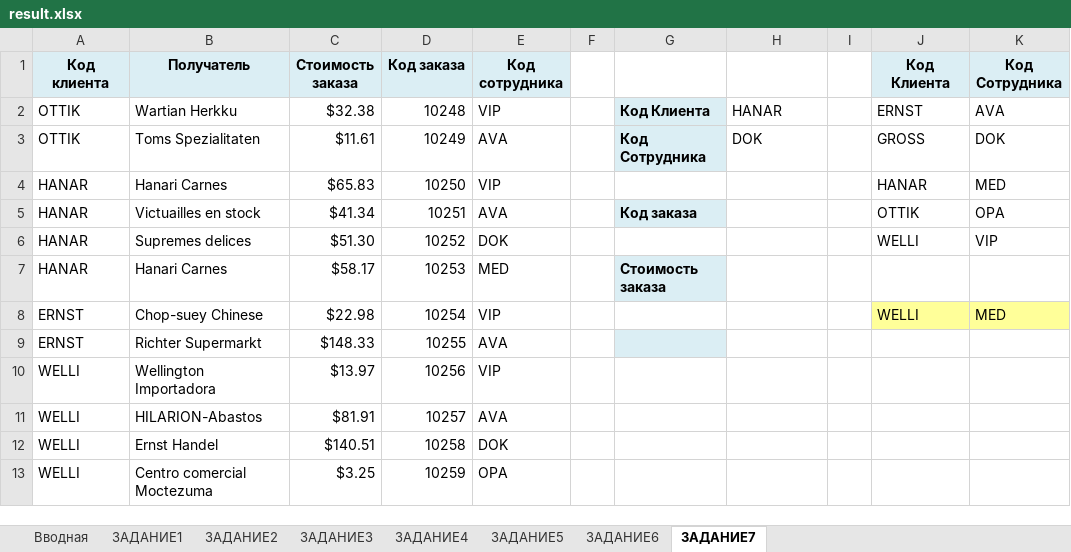
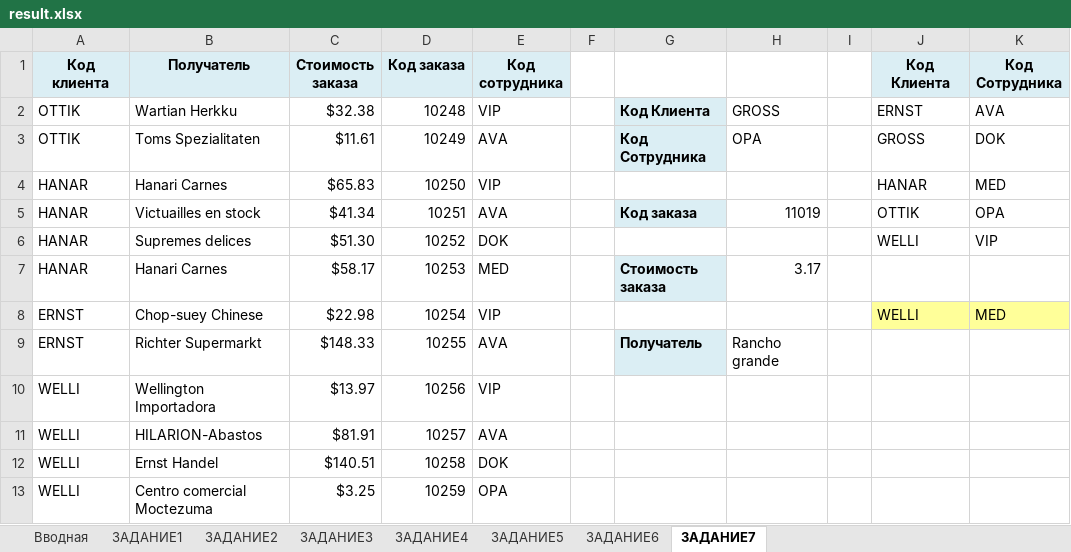
Before and after one commit to bodarey/Excel, an Excel workbook: Expert/1/result.xlsx, sheet ЗАДАНИЕ7, drawn as a sheet; only a part is shown; values as stored, in another font and other column widths than the file's, no borders; charts and pictures and conditional formats not drawn; the diff names each change by its address in the sheet, - before the commit and + after, or states it on an @@ line.

```diff
--- a/Expert/1/result.xlsx (sheet ЗАДАНИЕ7)
+++ b/Expert/1/result.xlsx (sheet ЗАДАНИЕ7)
-H2: HANAR
+H2: GROSS
-H3: DOK
+H3: OPA
-H5: (empty)
+H5: 11019
-H7: (empty)
+H7: 3.17
-G9: (empty)
+G9: Получатель
-H9: (empty)
+H9: Rancho grande
```
Also changed, not shown: sheet ЗАДАНИЕ1, sheet ЗАДАНИЕ6, sheet ЗАДАНИЕ4, sheet ЗАДАНИЕ3, sheet ЗАДАНИЕ5, sheet ЗАДАНИЕ2, charts or pictures, 5 other files.
